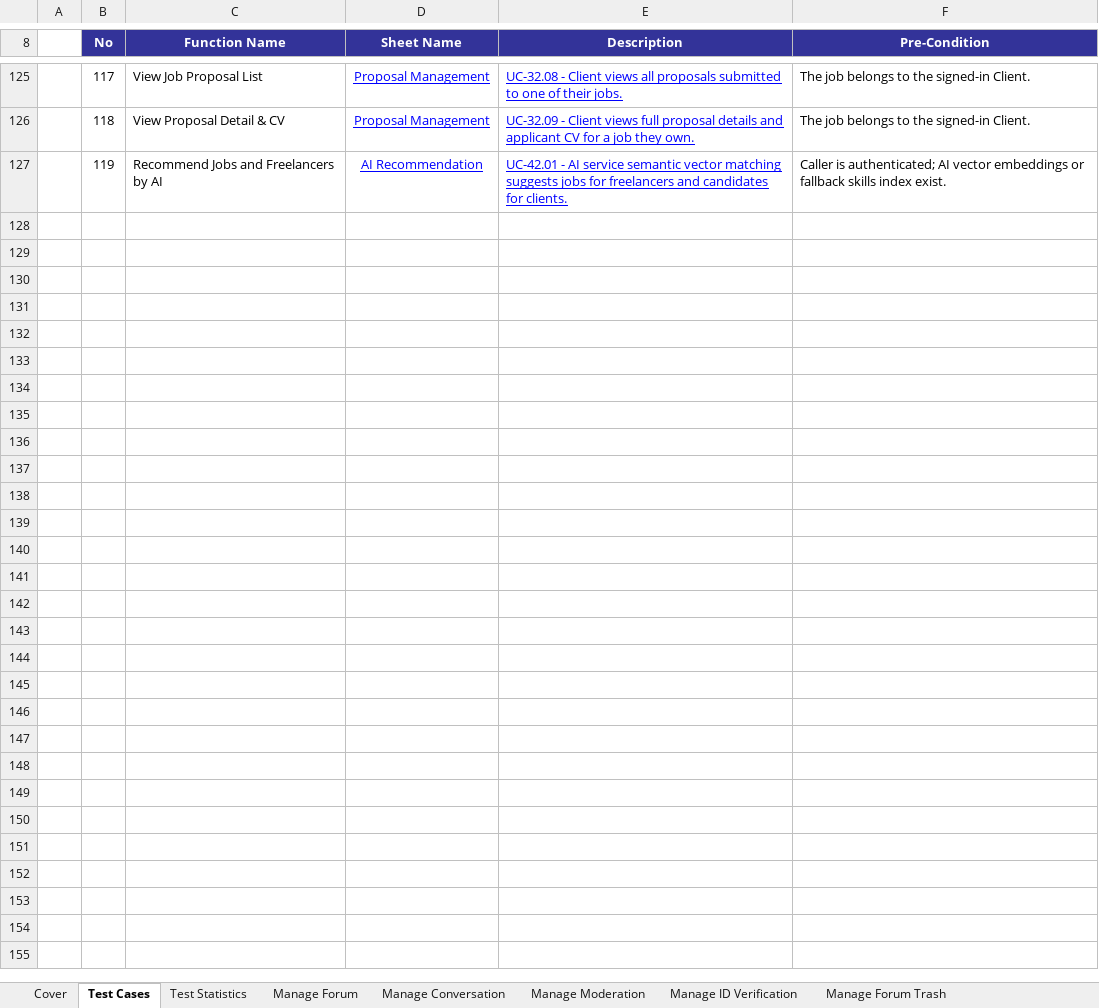
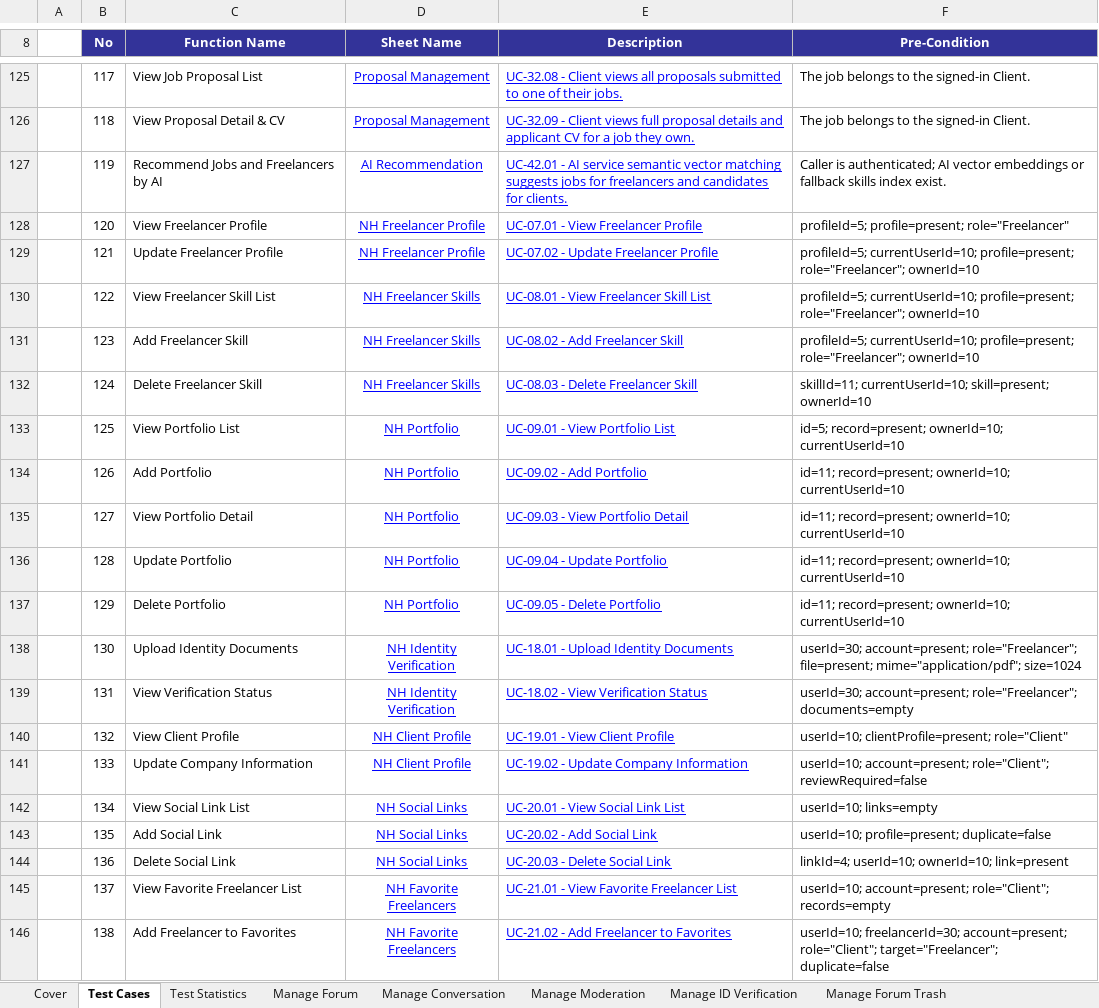
Before and after one commit to Thunggg/Frevia, an Excel workbook: docs/Report 5/Report5_Test Report.xlsx, sheet Test Cases, drawn as a sheet; only a part is shown, gaps mark what is left out; values as stored, in another font and other column widths than the file's, no borders; the diff covers the shown part only; the diff names each change by its address in the sheet, - before the commit and + after, or states it on an @@ line.

Commit message:
docs(report5): complete Nhuy unit and system test reports

```diff
--- a/docs/Report 5/Report5_Test Report.xlsx (sheet Test Cases)
+++ b/docs/Report 5/Report5_Test Report.xlsx (sheet Test Cases)
+row 128:  | 120 | View Freelancer Profile | NH Freelancer Profile | UC-07.01 - View Freelancer Profile | profileId=5; profile=present; role="Freelancer"
+row 129:  | 121 | Update Freelancer Profile | NH Freelancer Profile | UC-07.02 - Update Freelancer Profile | profileId=5; currentUserId=10; profile=present; role="Freelancer"; ownerId=10
+row 130:  | 122 | View Freelancer Skill List | NH Freelancer Skills | UC-08.01 - View Freelancer Skill List | profileId=5; currentUserId=10; profile=present; role="Freelancer"; ownerId=10
+row 131:  | 123 | Add Freelancer Skill | NH Freelancer Skills | UC-08.02 - Add Freelancer Skill | profileId=5; currentUserId=10; profile=present; role="Freelancer"; ownerId=10
+row 132:  | 124 | Delete Freelancer Skill | NH Freelancer Skills | UC-08.03 - Delete Freelancer Skill | skillId=11; currentUserId=10; skill=present; ownerId=10
+row 133:  | 125 | View Portfolio List | NH Portfolio | UC-09.01 - View Portfolio List | id=5; record=present; ownerId=10; currentUserId=10
+row 134:  | 126 | Add Portfolio | NH Portfolio | UC-09.02 - Add Portfolio | id=11; record=present; ownerId=10; currentUserId=10
+row 135:  | 127 | View Portfolio Detail | NH Portfolio | UC-09.03 - View Portfolio Detail | id=11; record=present; ownerId=10; currentUserId=10
+row 136:  | 128 | Update Portfolio | NH Portfolio | UC-09.04 - Update Portfolio | id=11; record=present; ownerId=10; currentUserId=10
+row 137:  | 129 | Delete Portfolio | NH Portfolio | UC-09.05 - Delete Portfolio | id=11; record=present; ownerId=10; currentUserId=10
+row 138:  | 130 | Upload Identity Documents | NH Identity Verification | UC-18.01 - Upload Identity Documents | userId=30; account=present; role="Freelancer"; file=present; mime="application/pdf"; size=1024
+row 139:  | 131 | View Verification Status | NH Identity Verification | UC-18.02 - View Verification Status | userId=30; account=present; role="Freelancer"; documents=empty
+row 140:  | 132 | View Client Profile | NH Client Profile | UC-19.01 - View Client Profile | userId=10; clientProfile=present; role="Client"
+row 141:  | 133 | Update Company Information | NH Client Profile | UC-19.02 - Update Company Information | userId=10; account=present; role="Client"; reviewRequired=false
+row 142:  | 134 | View Social Link List | NH Social Links | UC-20.01 - View Social Link List | userId=10; links=empty
+row 143:  | 135 | Add Social Link | NH Social Links | UC-20.02 - Add Social Link | userId=10; profile=present; duplicate=false
+row 144:  | 136 | Delete Social Link | NH Social Links | UC-20.03 - Delete Social Link | linkId=4; userId=10; ownerId=10; link=present
+row 145:  | 137 | View Favorite Freelancer List | NH Favorite Freelancers | UC-21.01 - View Favorite Freelancer List | userId=10; account=present; role="Client"; records=empty
+row 146:  | 138 | Add Freelancer to Favorites | NH Favorite Freelancers | UC-21.02 - Add Freelancer to Favorites | userId=10; freelancerId=30; account=present; role="Client"; target="Freelancer"; duplicate=false
```
Also changed, not shown: 32 added rows and 2 edited cells elsewhere in this sheet, sheet Test Statistics, sheet Job Management, sheet Proposal Management, sheet Job Alert, sheet Bookmarked Jobs, sheet Saved Search, 19 more sheets, other sheet tabs, charts or pictures, 1 other file.
